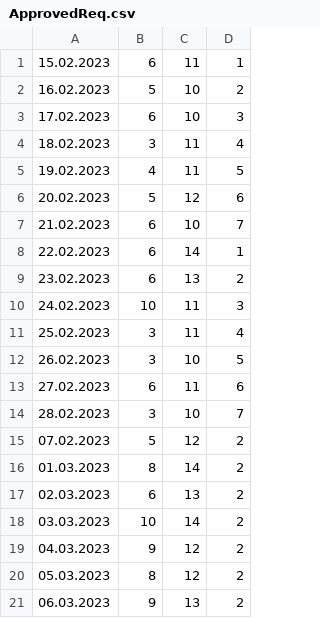
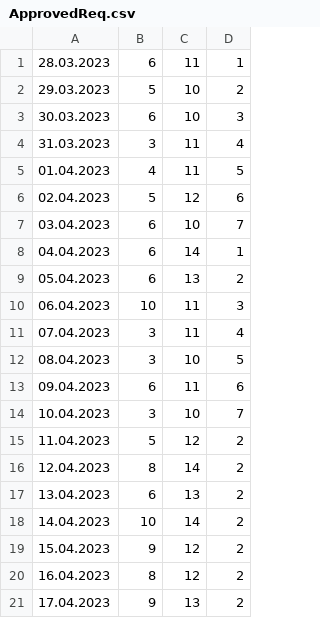
Before and after one commit to Ivopes/MetricsAPI, a CSV file: MetricsAPI/Metrics/Projekt1_ApprovedReq/Total/ApprovedReq.csv, drawn as a sheet.

```diff
--- a/MetricsAPI/Metrics/Projekt1_ApprovedReq/Total/ApprovedReq.csv
+++ b/MetricsAPI/Metrics/Projekt1_ApprovedReq/Total/ApprovedReq.csv
@@ -1,21 +1,21 @@
-15.02.2023;6;11;1
-16.02.2023;5;10;2
-17.02.2023;6;10;3
-18.02.2023;3;11;4
-19.02.2023;4;11;5
-20.02.2023;5;12;6
-21.02.2023;6;10;7
-22.02.2023;6;14;1
-23.02.2023;6;13;2
-24.02.2023;10;11;3
-25.02.2023;3;11;4
-26.02.2023;3;10;5
-27.02.2023;6;11;6
-28.02.2023;3;10;7
-07.02.2023;5;12;2
-01.03.2023;8;14;2
-02.03.2023;6;13;2
-03.03.2023;10;14;2
-04.03.2023;9;12;2
-05.03.2023;8;12;2
-06.03.2023;9;13;2
+28.03.2023;6;11;1
+29.03.2023;5;10;2
+30.03.2023;6;10;3
+31.03.2023;3;11;4
+01.04.2023;4;11;5
+02.04.2023;5;12;6
+03.04.2023;6;10;7
+04.04.2023;6;14;1
+05.04.2023;6;13;2
+06.04.2023;10;11;3
+07.04.2023;3;11;4
+08.04.2023;3;10;5
+09.04.2023;6;11;6
+10.04.2023;3;10;7
+11.04.2023;5;12;2
+12.04.2023;8;14;2
+13.04.2023;6;13;2
+14.04.2023;10;14;2
+15.04.2023;9;12;2
+16.04.2023;8;12;2
+17.04.2023;9;13;2
```
Also changed, not shown: MetricsAPI/Metrics/Projekt1_FinishedReq/Total/FinishedReq.csv, 10 other files.
